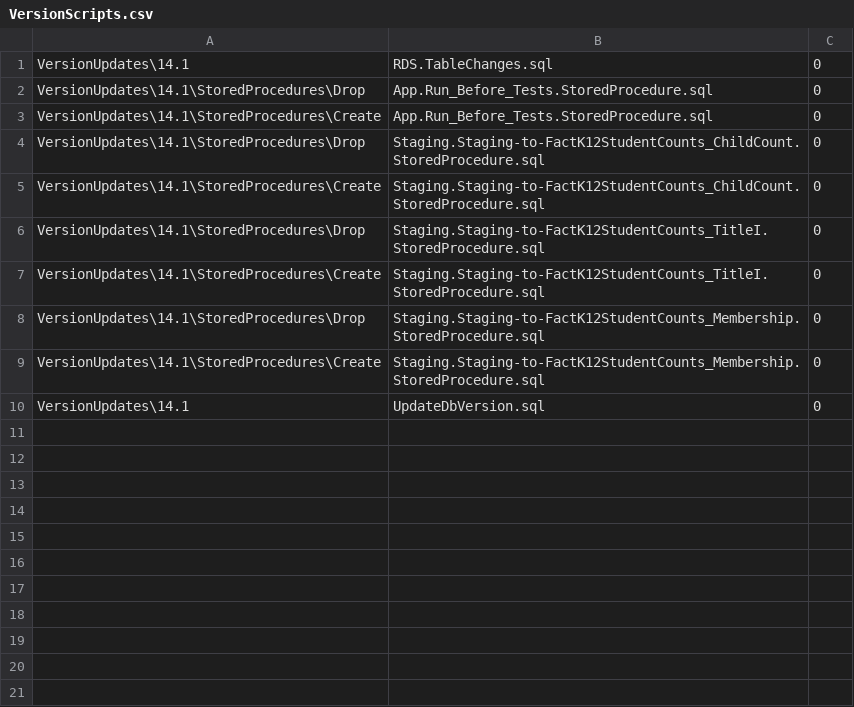
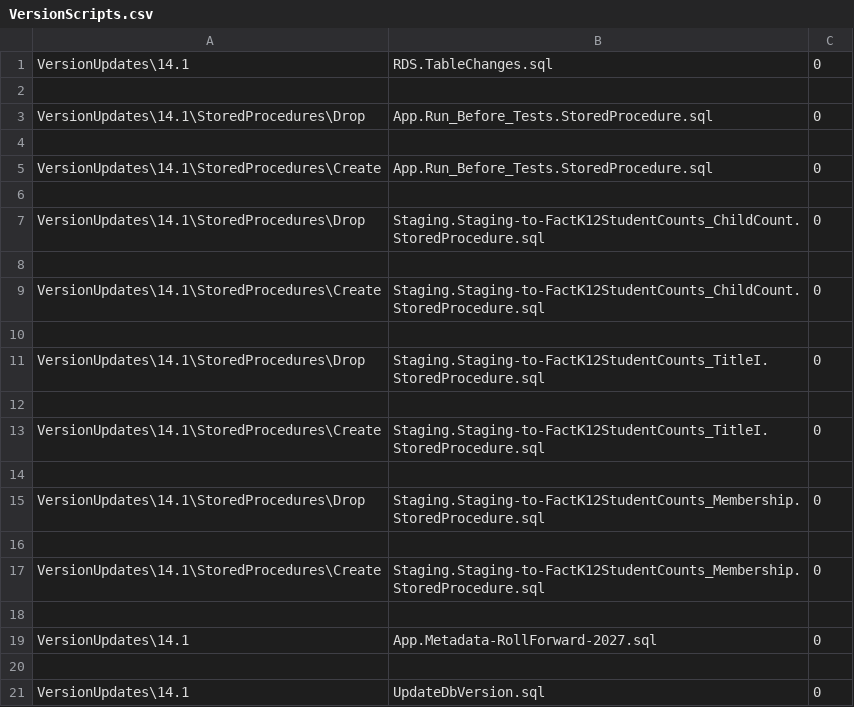
Before and after one commit to CEDS-Collaborative-Exchange/Generate, a CSV file: generate.web/DatabaseScripts/VersionUpdates/14.1/VersionScripts.csv, drawn as a sheet; the diff names each change by its address in the sheet, - before the commit and + after, or states it on an @@ line.

```diff
--- a/generate.web/DatabaseScripts/VersionUpdates/14.1/VersionScripts.csv
+++ b/generate.web/DatabaseScripts/VersionUpdates/14.1/VersionScripts.csv
+row 2: (empty)
+row 4: (empty)
+row 6: (empty)
+row 8: (empty)
+row 10: (empty)
+row 12: (empty)
+row 14: (empty)
+row 16: (empty)
+row 18: (empty)
+row 19: VersionUpdates\14.1 | App.Metadata-RollForward-2027.sql | 0
+row 20: (empty)
```
Also changed, not shown: 1 other file.
